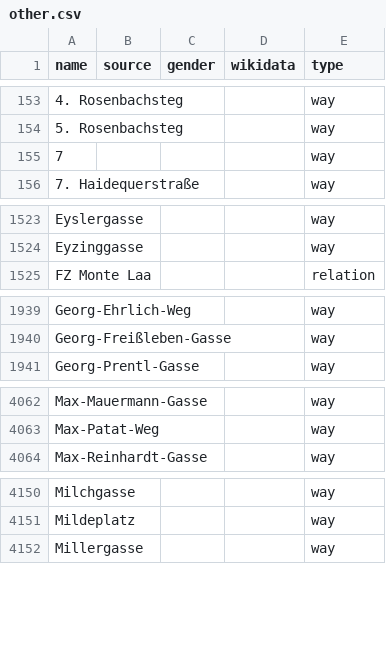
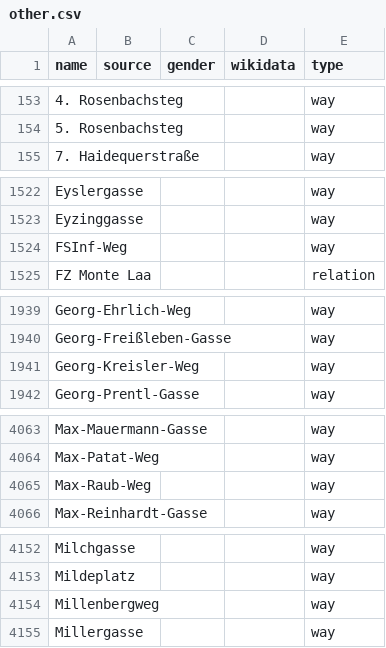
Before and after one commit to EqualStreetNames/equalstreetnames-vienna, a CSV file: data/other.csv, drawn as a sheet; only a part is shown, gaps mark what is left out; removed rows and columns are numbered as before the commit, all else as after; the diff names each change by its address in the sheet, - before the commit and + after, or states it on an @@ line.

```diff
--- a/data/other.csv
+++ b/data/other.csv
-row 155: 7 |  |  |  | way
+row 1524: FSInf-Weg |  |  |  | way
+row 1941: Georg-Kreisler-Weg |  |  |  | way
+row 4065: Max-Raub-Weg |  |  |  | way
+row 4154: Millenbergweg |  |  |  | way
```
Also changed, not shown: 4 other files.
